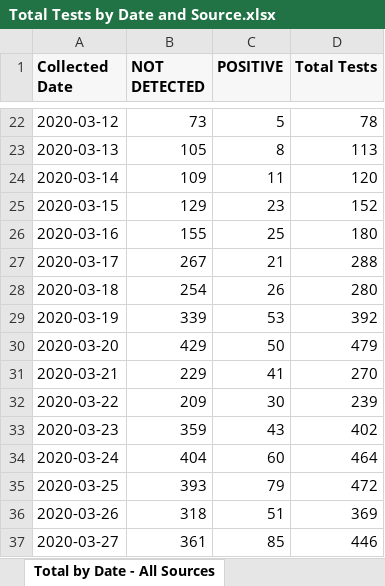
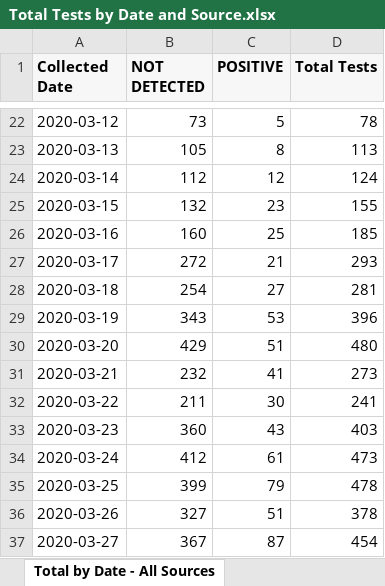
Before and after one commit to ictr/covid-19-county-R0, an Excel workbook: TMC/Total Tests by Date and Source.xlsx, sheet Total by Date - All Sources, drawn as a sheet; only a part is shown, gaps mark what is left out; values as stored, in another font and other column widths than the file's, no borders; the diff covers the shown part only; the diff names each change by its address in the sheet, - before the commit and + after, or states it on an @@ line.

```diff
--- a/TMC/Total Tests by Date and Source.xlsx (sheet Total by Date - All Sources)
+++ b/TMC/Total Tests by Date and Source.xlsx (sheet Total by Date - All Sources)
-B24 (NOT DETECTED): 109
+B24 (NOT DETECTED): 112
-C24 (POSITIVE): 11
+C24 (POSITIVE): 12
-D24 (Total Tests): 120
+D24 (Total Tests): 124
-B25 (NOT DETECTED): 129
+B25 (NOT DETECTED): 132
-D25 (Total Tests): 152
+D25 (Total Tests): 155
-B26 (NOT DETECTED): 155
+B26 (NOT DETECTED): 160
-D26 (Total Tests): 180
+D26 (Total Tests): 185
-B27 (NOT DETECTED): 267
+B27 (NOT DETECTED): 272
-D27 (Total Tests): 288
+D27 (Total Tests): 293
-C28 (POSITIVE): 26
+C28 (POSITIVE): 27
-D28 (Total Tests): 280
+D28 (Total Tests): 281
-B29 (NOT DETECTED): 339
+B29 (NOT DETECTED): 343
-D29 (Total Tests): 392
+D29 (Total Tests): 396
-C30 (POSITIVE): 50
+C30 (POSITIVE): 51
-D30 (Total Tests): 479
+D30 (Total Tests): 480
-B31 (NOT DETECTED): 229
+B31 (NOT DETECTED): 232
-D31 (Total Tests): 270
+D31 (Total Tests): 273
-B32 (NOT DETECTED): 209
+B32 (NOT DETECTED): 211
-D32 (Total Tests): 239
+D32 (Total Tests): 241
-B33 (NOT DETECTED): 359
+B33 (NOT DETECTED): 360
-D33 (Total Tests): 402
+D33 (Total Tests): 403
-B34 (NOT DETECTED): 404
+B34 (NOT DETECTED): 412
-C34 (POSITIVE): 60
+C34 (POSITIVE): 61
-D34 (Total Tests): 464
+D34 (Total Tests): 473
-B35 (NOT DETECTED): 393
+B35 (NOT DETECTED): 399
-D35 (Total Tests): 472
+D35 (Total Tests): 478
-B36 (NOT DETECTED): 318
+B36 (NOT DETECTED): 327
-D36 (Total Tests): 369
+D36 (Total Tests): 378
-B37 (NOT DETECTED): 361
+B37 (NOT DETECTED): 367
-C37 (POSITIVE): 85
+C37 (POSITIVE): 87
-D37 (Total Tests): 446
+D37 (Total Tests): 454
```
Also changed, not shown: 9 added rows, 2 removed rows and 620 edited cells elsewhere in this sheet, sheet Total by Date and Source, TSHS_CaseCountData/Texas COVID-19 Case Count Data by County.xlsx, 9 other files.
